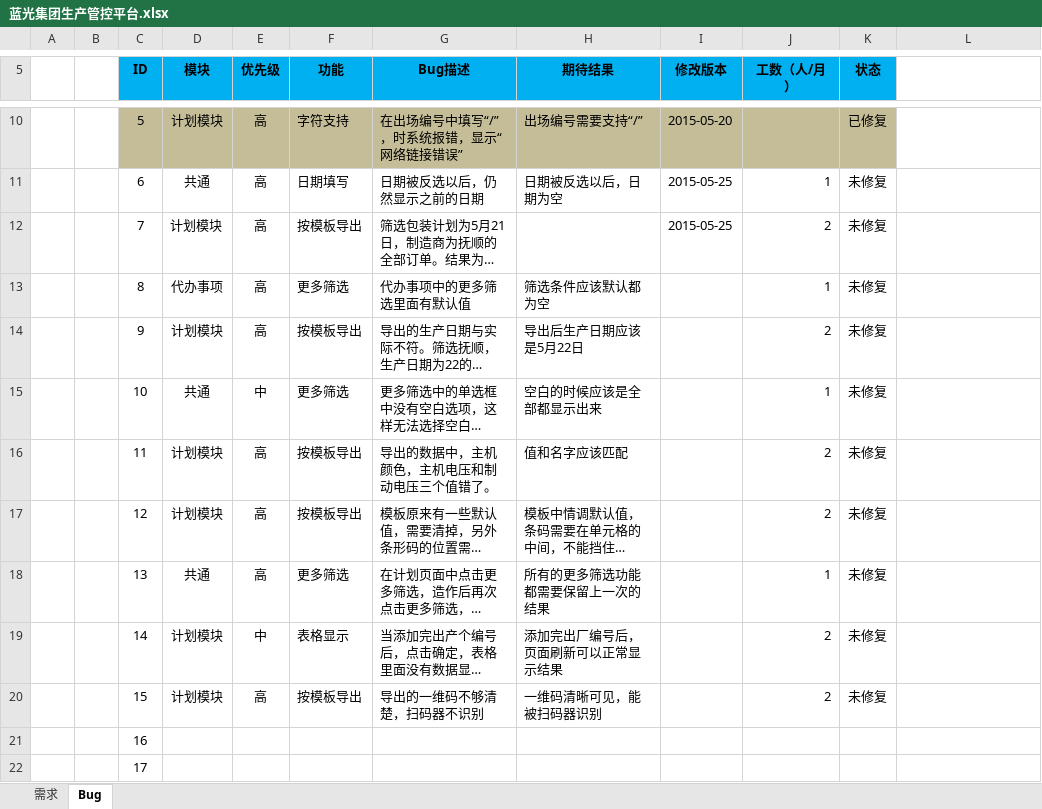
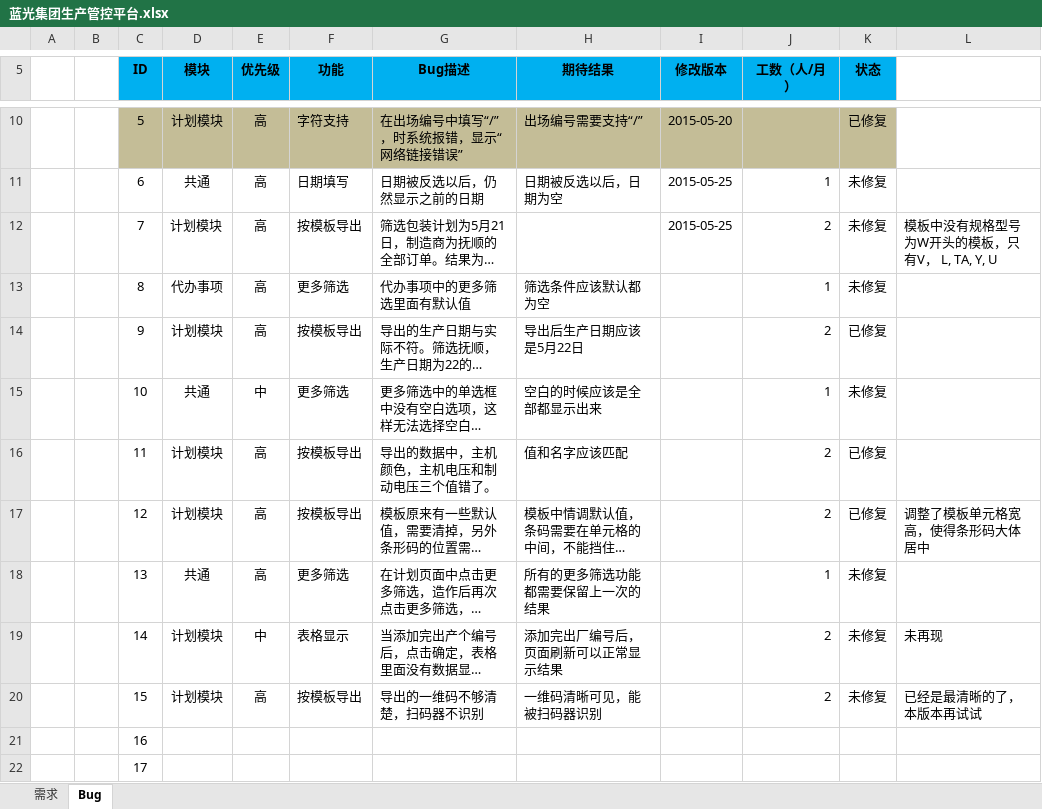
Before and after one commit to Patrick-Wang/BlueRay, an Excel workbook: Documentation/蓝光集团生产管控平台.xlsx, sheet Bug, drawn as a sheet; only a part is shown, gaps mark what is left out; long unchanged cells end in …; values as stored, in another font and other column widths than the file's, no borders; the diff names each change by its address in the sheet, - before the commit and + after, or states it on an @@ line.

```diff
--- a/Documentation/蓝光集团生产管控平台.xlsx (sheet Bug)
+++ b/Documentation/蓝光集团生产管控平台.xlsx (sheet Bug)
-L12: (empty)
+L12: 模板中没有规格型号为W开头的模板，只有V， L, TA, Y, U
-K14 (状态): 未修复
+K14 (状态): 已修复
-K16:K17 (状态): 未修复
+K16:K17 (状态): 已修复
-L17: (empty)
+L17: 调整了模板单元格宽高，使得条形码大体居中
-L19: (empty)
+L19: 未再现
-L20: (empty)
+L20: 已经是最清晰的了，本版本再试试
```
Also changed, not shown: 2 other files.
